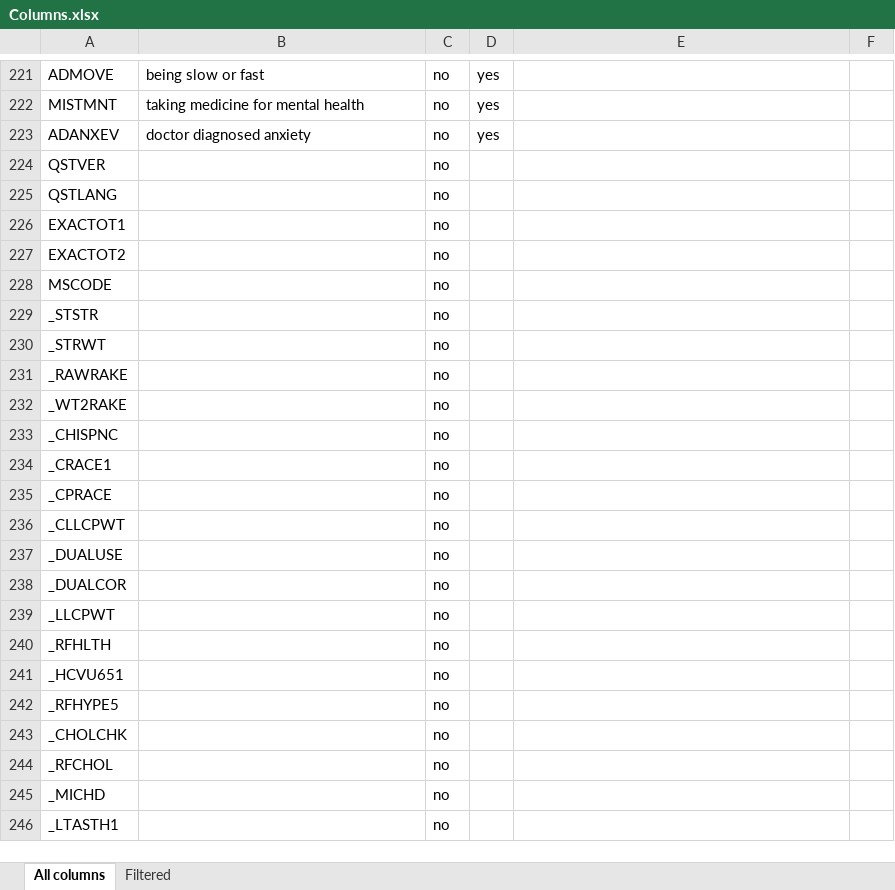
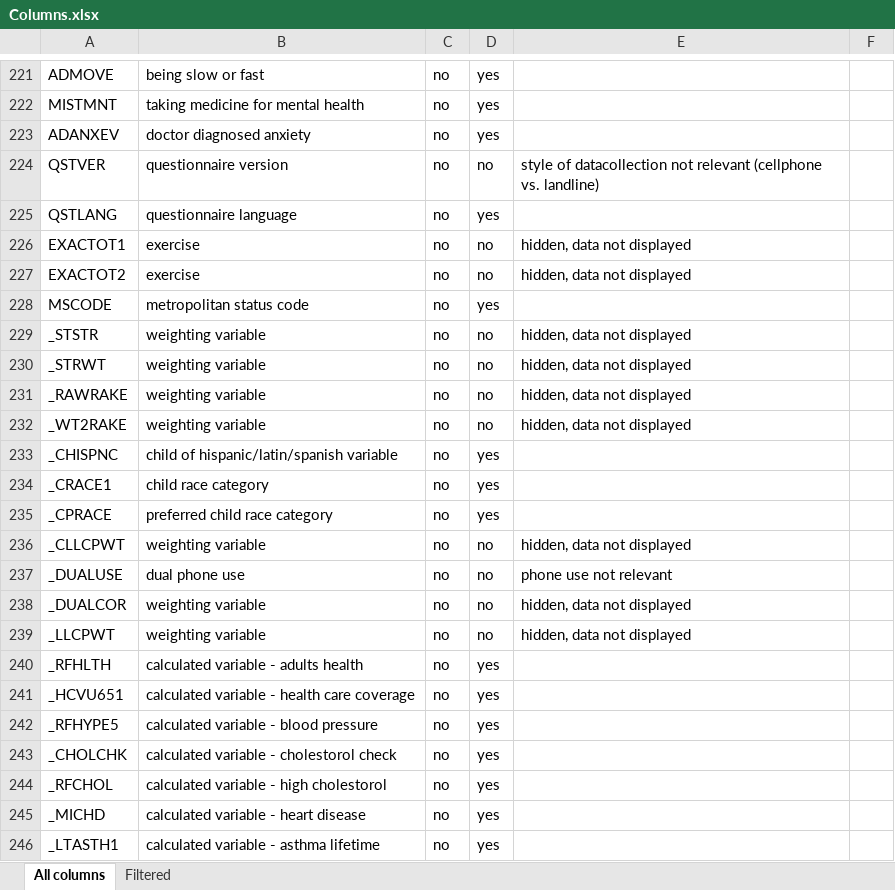
Before and after one commit to medplot/data-mining-project, an Excel workbook: brfss_dataset/Columns.xlsx, sheet All columns, drawn as a sheet; only a part is shown, gaps mark what is left out; values as stored, in another font and other column widths than the file's, no borders; the diff covers the shown part only; the diff names each change by its address in the sheet, - before the commit and + after, or states it on an @@ line.

Commit message:
update feature selection

```diff
--- a/brfss_dataset/Columns.xlsx (sheet All columns)
+++ b/brfss_dataset/Columns.xlsx (sheet All columns)
-B224: (empty)
+B224: questionnaire version
-D224: (empty)
+D224: no
-E224: (empty)
+E224: style of datacollection not relevant (cellphone vs. landline)
-B225: (empty)
+B225: questionnaire language
-D225: (empty)
+D225: yes
-B226:B227: (empty)
+B226:B227: exercise
-D226:D227: (empty)
+D226:D227: no
-E226:E227: (empty)
+E226:E227: hidden, data not displayed
-B228: (empty)
+B228: metropolitan status code
-D228: (empty)
+D228: yes
-B229:B232: (empty)
+B229:B232: weighting variable
-D229:D232: (empty)
+D229:D232: no
-E229:E232: (empty)
+E229:E232: hidden, data not displayed
-B233: (empty)
+B233: child of hispanic/latin/spanish variable
-D233:D235: (empty)
+D233:D235: yes
-B234: (empty)
+B234: child race category
-B235: (empty)
+B235: preferred child race category
-B236: (empty)
+B236: weighting variable
-D236:D239: (empty)
+D236:D239: no
-E236: (empty)
+E236: hidden, data not displayed
-B237: (empty)
+B237: dual phone use
-E237: (empty)
+E237: phone use not relevant
-B238:B239: (empty)
+B238:B239: weighting variable
-E238:E239: (empty)
+E238:E239: hidden, data not displayed
-B240: (empty)
+B240: calculated variable - adults health
-D240:D246: (empty)
+D240:D246: yes
-B241: (empty)
+B241: calculated variable - health care coverage
-B242: (empty)
+B242: calculated variable - blood pressure
-B243: (empty)
+B243: calculated variable - cholestorol check
-B244: (empty)
+B244: calculated variable - high cholestorol
-B245: (empty)
+B245: calculated variable - heart disease
-B246: (empty)
+B246: calculated variable - asthma lifetime
```
Also changed, not shown: 98 edited cells elsewhere in this sheet.
